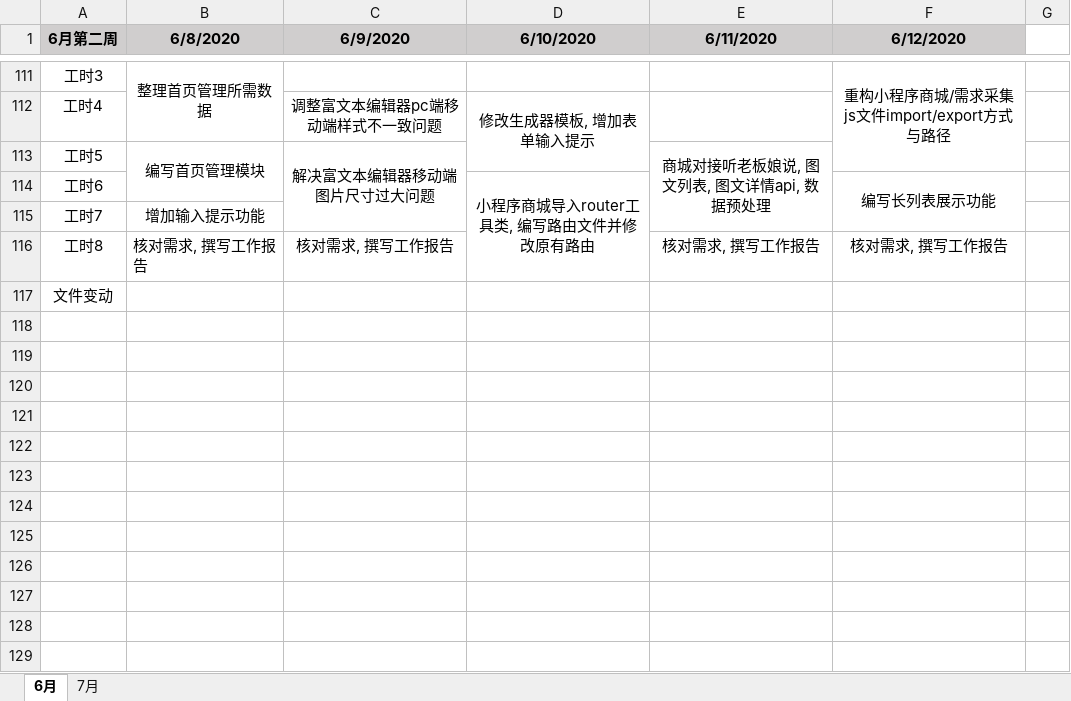
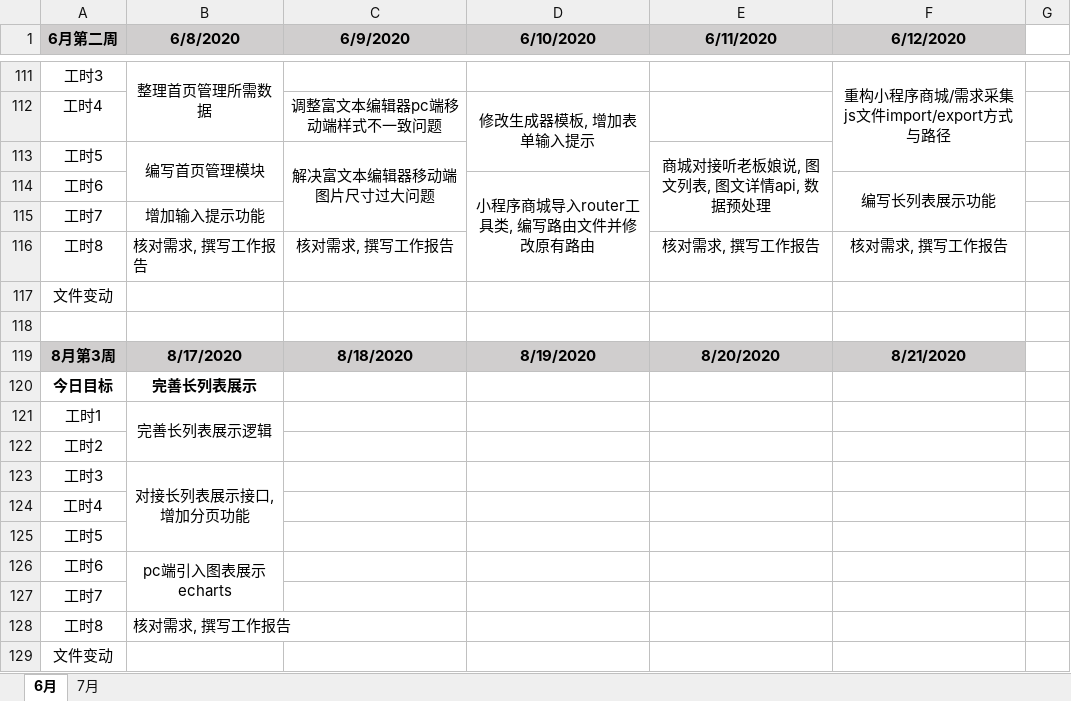
Before and after one commit to i-ce-fish/weekly_work_report, an Excel workbook: work_time.xlsx, sheet 6月, drawn as a sheet; only a part is shown, gaps mark what is left out; values as stored, in another font and other column widths than the file's, no borders; charts and pictures not drawn; the diff names each change by its address in the sheet, - before the commit and + after, or states it on an @@ line.

Commit message:
LOG

```diff
--- a/work_time.xlsx (sheet 6月)
+++ b/work_time.xlsx (sheet 6月)
+row 118: (empty)
+row 119: 8月第3周 | 8/17/2020 | 8/18/2020 | 8/19/2020 | 8/20/2020 | 8/21/2020
+row 120: 今日目标 | 完善长列表展示
+row 121: 工时1 | 完善长列表展示逻辑
+row 122: 工时2
+row 123: 工时3 | 对接长列表展示接口, 增加分页功能
+row 124: 工时4
+row 125: 工时5
+row 126: 工时6 | pc端引入图表展示echarts
+row 127: 工时7
+row 128: 工时8 | 核对需求, 撰写工作报告
+row 129: 文件变动
```
Also changed, not shown: charts or pictures.
